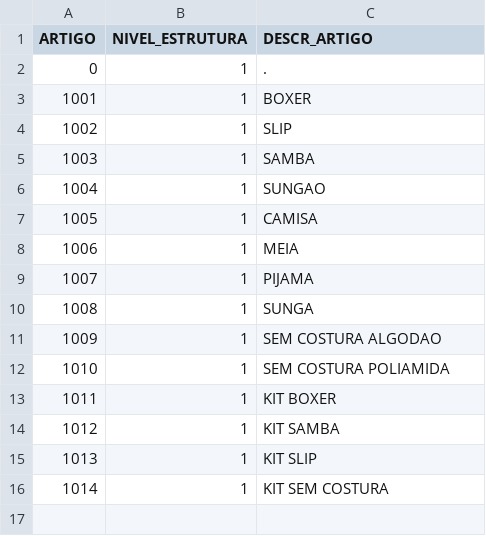
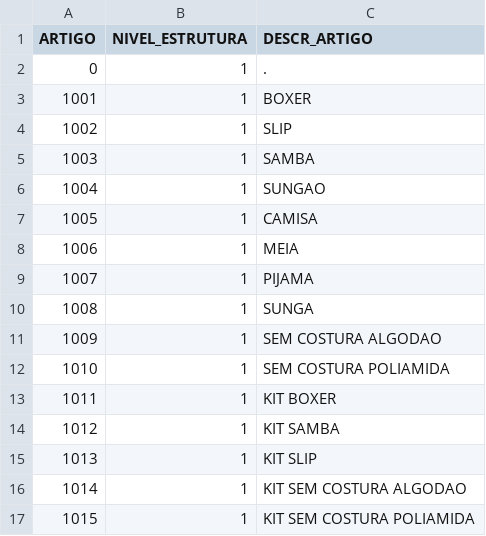
Before and after one commit to anselmobd/tuple-load, a CSV file: csv/produto-artigo_de_produto.csv, drawn as a sheet.

Commit message:
artigo_de_produto redefinnition

```diff
--- a/csv/produto-artigo_de_produto.csv
+++ b/csv/produto-artigo_de_produto.csv
@@ -15,2 +15,3 @@
 "1013";"1";"KIT SLIP"
-"1014";"1";"KIT SEM COSTURA"
+"1014";"1";"KIT SEM COSTURA ALGODAO"
+"1015";"1";"KIT SEM COSTURA POLIAMIDA"
```
